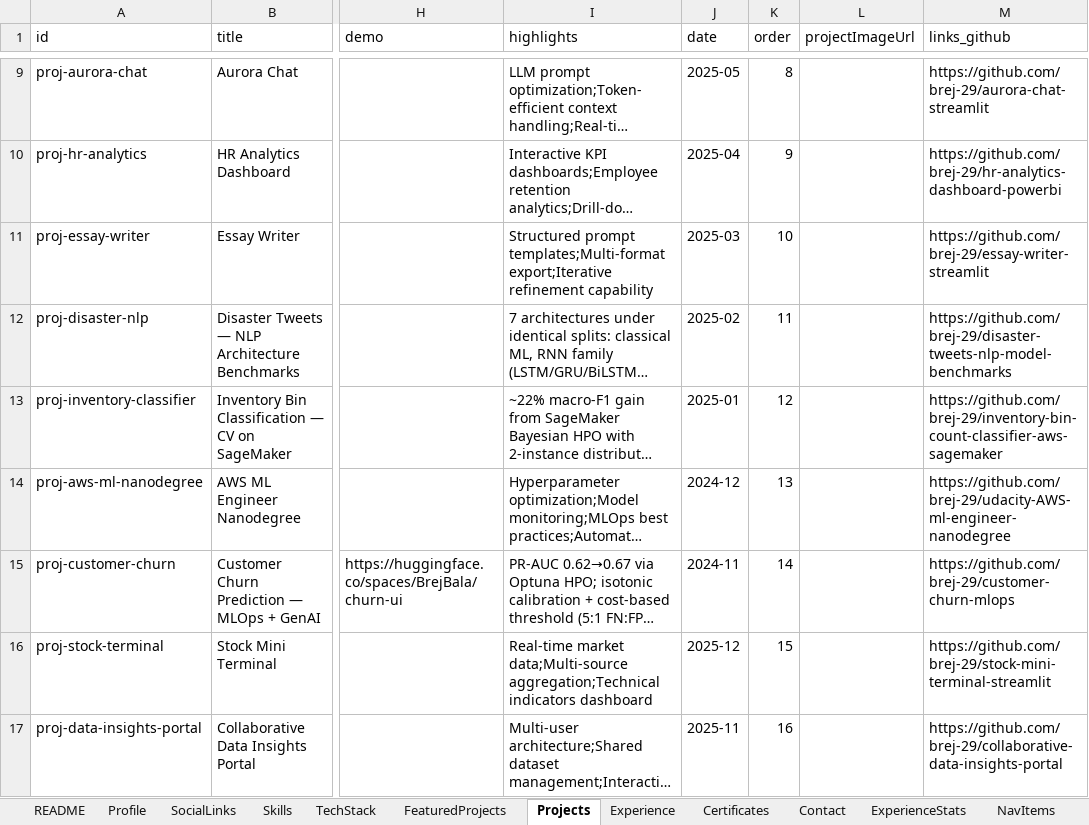
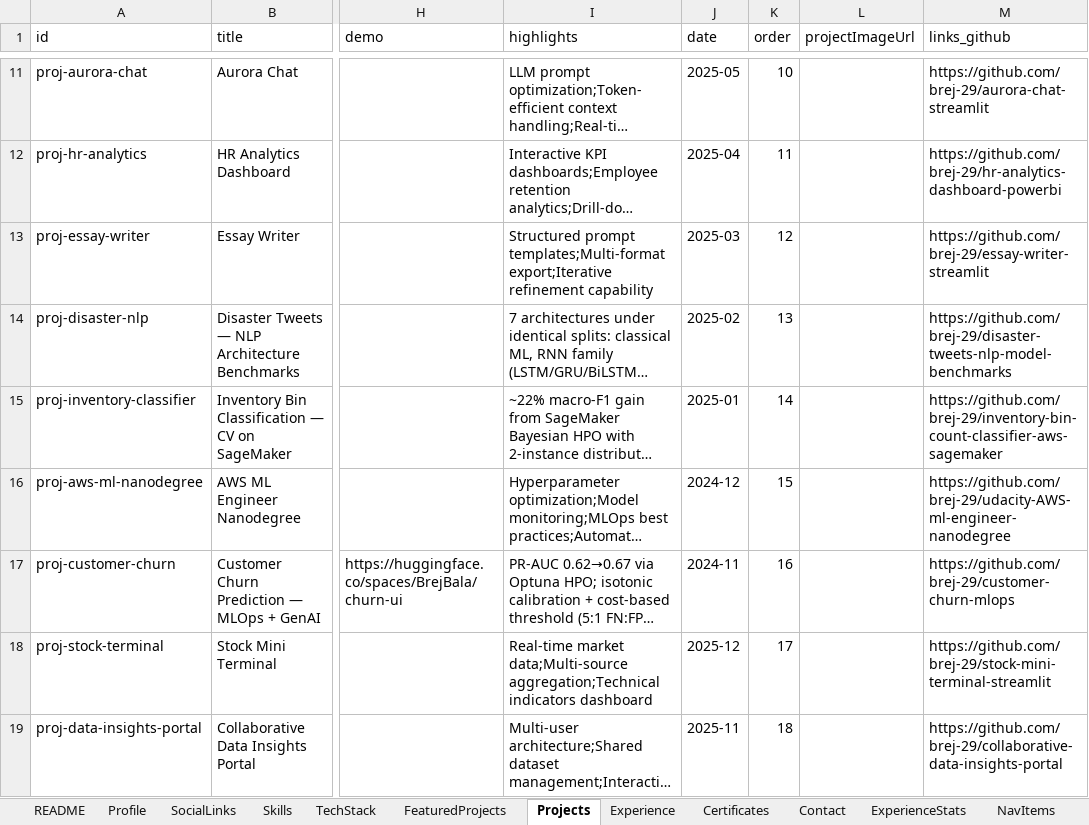
Before and after one commit to brej-29/brej-portfolio, an Excel workbook: content/content.xlsx, sheet Projects, drawn as a sheet; only a part is shown, gaps mark what is left out; long unchanged cells end in …; values as stored, in another font and other column widths than the file's, no borders; addresses are those after the commit; the diff covers the shown part only; the diff names each change by its address in the sheet, - before the commit and + after, or states it on an @@ line.

```diff
--- a/content/content.xlsx (sheet Projects)
+++ b/content/content.xlsx (sheet Projects)
-K11 (order): 8
+K11 (order): 10
-K12 (order): 9
+K12 (order): 11
-K13 (order): 10
+K13 (order): 12
-K14 (order): 11
+K14 (order): 13
-K15 (order): 12
+K15 (order): 14
-K16 (order): 13
+K16 (order): 15
-K17 (order): 14
+K17 (order): 16
-K18 (order): 15
+K18 (order): 17
-K19 (order): 16
+K19 (order): 18
```
Also changed, not shown: 2 added rows and 7 edited cells elsewhere in this sheet, sheet Skills, sheet TechStack, sheet ExperienceStats, 2 other files.
